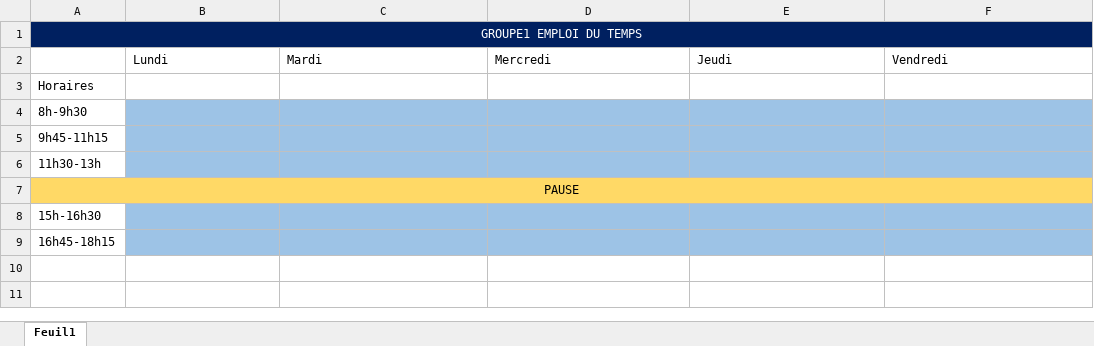
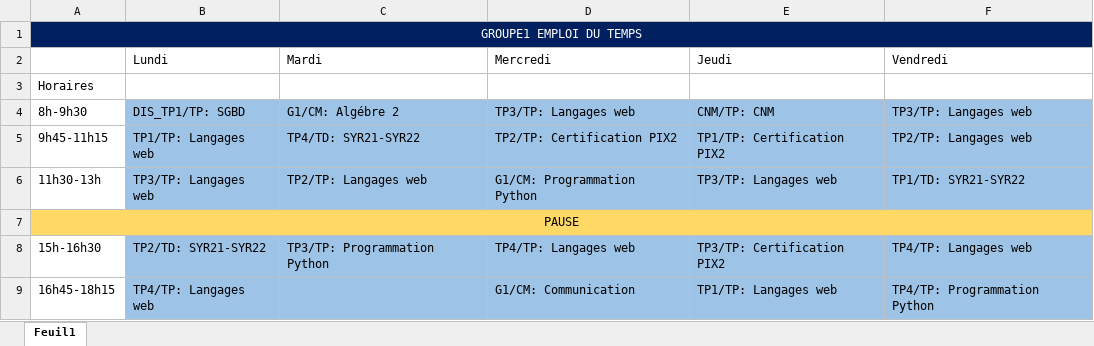
Before and after one commit to 23002su/defi1, an Excel workbook: defi1-khalive/timetable_app/1emploi.xlsx, sheet Feuil1, drawn as a sheet; values as stored, in another font and other column widths than the file's, no borders; the diff names each change by its address in the sheet, - before the commit and + after, or states it on an @@ line.

```diff
--- a/defi1-khalive/timetable_app/1emploi.xlsx (sheet Feuil1)
+++ b/defi1-khalive/timetable_app/1emploi.xlsx (sheet Feuil1)
-B1:F1 fill: #002060
+B1:F1 fill: none
-B4 (Lundi): (empty)
+B4 (Lundi): DIS_TP1/TP: SGBD
-C4 (Mardi): (empty)
+C4 (Mardi): G1/CM: Algébre 2
-D4 (Mercredi): (empty)
+D4 (Mercredi): TP3/TP: Langages web
-E4 (Jeudi): (empty)
+E4 (Jeudi): CNM/TP: CNM
-F4 (Vendredi): (empty)
+F4 (Vendredi): TP3/TP: Langages web
-B5 (Lundi): (empty)
+B5 (Lundi): TP1/TP: Langages web
-C5 (Mardi): (empty)
+C5 (Mardi): TP4/TD: SYR21-SYR22
-D5 (Mercredi): (empty)
+D5 (Mercredi): TP2/TP: Certification PIX2
-E5 (Jeudi): (empty)
+E5 (Jeudi): TP1/TP: Certification PIX2
-F5 (Vendredi): (empty)
+F5 (Vendredi): TP2/TP: Langages web
-B6 (Lundi): (empty)
+B6 (Lundi): TP3/TP: Langages web
-C6 (Mardi): (empty)
+C6 (Mardi): TP2/TP: Langages web
-D6 (Mercredi): (empty)
+D6 (Mercredi): G1/CM: Programmation Python
-E6 (Jeudi): (empty)
+E6 (Jeudi): TP3/TP: Langages web
-F6 (Vendredi): (empty)
+F6 (Vendredi): TP1/TD: SYR21-SYR22
-B7:F7 fill: #FFD966
+B7:F7 fill: none
-B8 (Lundi): (empty)
+B8 (Lundi): TP2/TD: SYR21-SYR22
-C8 (Mardi): (empty)
+C8 (Mardi): TP3/TP: Programmation Python
-D8 (Mercredi): (empty)
+D8 (Mercredi): TP4/TP: Langages web
-E8 (Jeudi): (empty)
+E8 (Jeudi): TP3/TP: Certification PIX2
-F8 (Vendredi): (empty)
+F8 (Vendredi): TP4/TP: Langages web
-B9 (Lundi): (empty)
+B9 (Lundi): TP4/TP: Langages web
-D9 (Mercredi): (empty)
+D9 (Mercredi): G1/CM: Communication
-E9 (Jeudi): (empty)
+E9 (Jeudi): TP1/TP: Langages web
-F9 (Vendredi): (empty)
+F9 (Vendredi): TP4/TP: Programmation Python
```
Also changed, not shown: defi1-khalive/timetable_app/scheduler/1emploi.xlsx, 6 other files.
